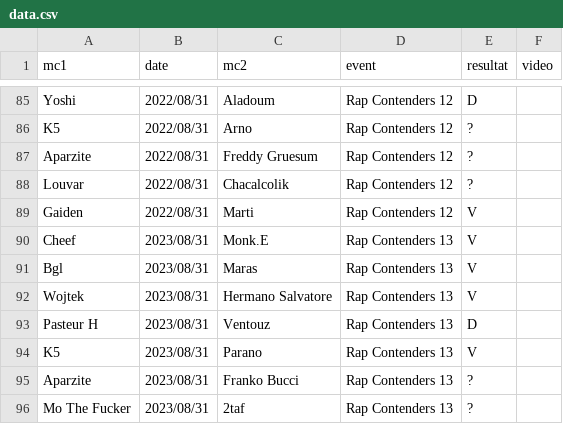
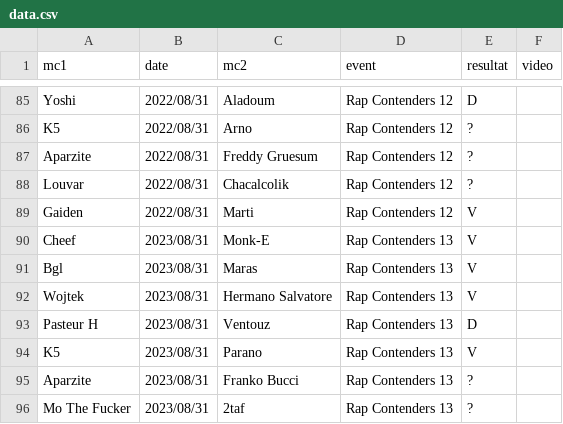
Before and after one commit to thibaultduponchelle/battlerec, a CSV file: data.csv, drawn as a sheet; only a part is shown, gaps mark what is left out.

Commit message:
Monk.E

```diff
--- a/data.csv
+++ b/data.csv
@@ -89,3 +89,3 @@ Louvar,2022/08/31,Chacalcolik,"Rap Contenders 12",?,
 Gaiden,2022/08/31,Marti,"Rap Contenders 12",V,
-Cheef,2023/08/31,Monk.E,"Rap Contenders 13",V,
+Cheef,2023/08/31,Monk-E,"Rap Contenders 13",V,
 Bgl,2023/08/31,Maras,"Rap Contenders 13",V,
```
